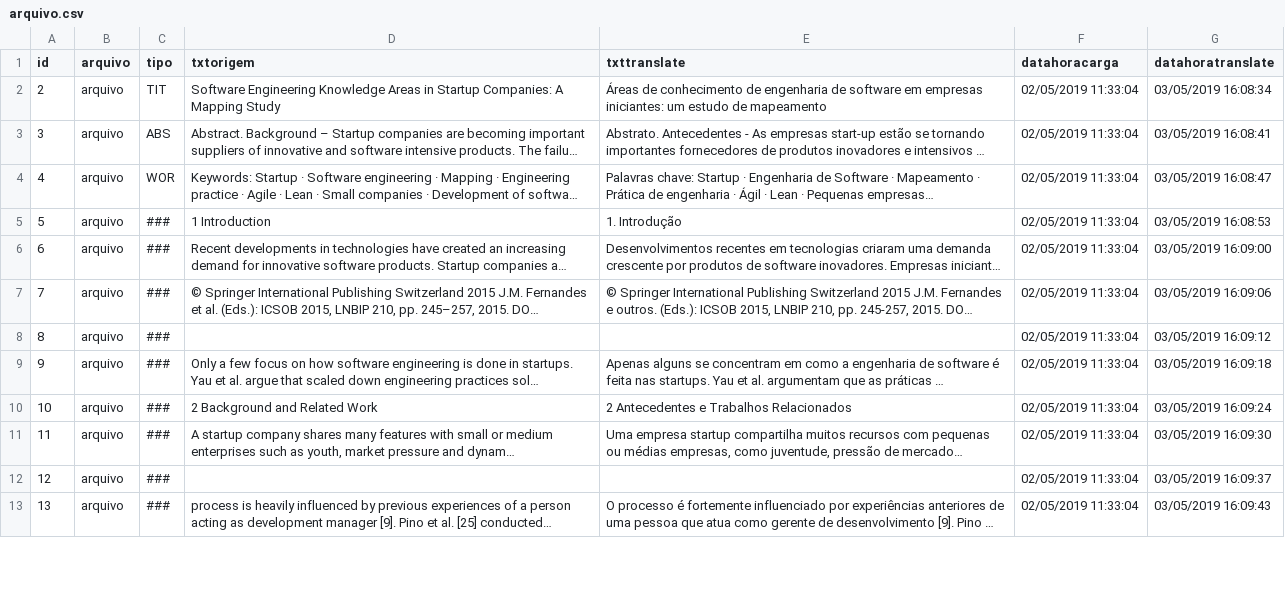
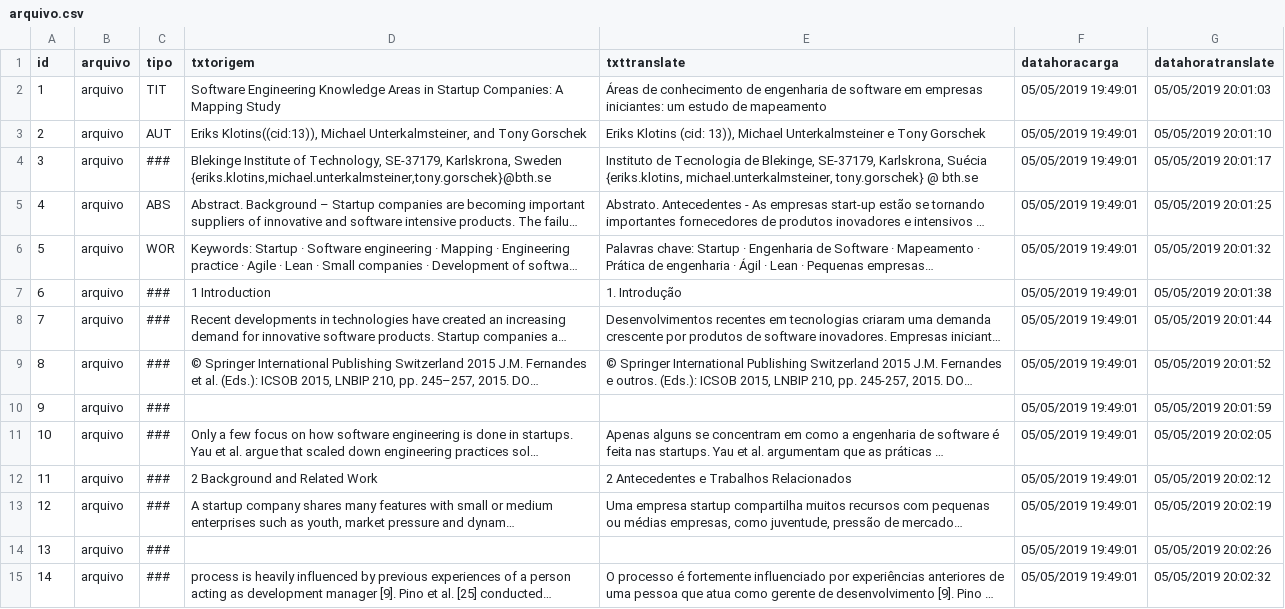
Before and after one commit to rodisantana2002/BuscaImplacavel, a CSV file: files/traduzidos/arquivo.csv, drawn as a sheet; only a part is shown; long unchanged cells end in …; addresses are those after the commit; the diff covers the shown part only; the diff names each change by its address in the sheet, - before the commit and + after, or states it on an @@ line.

```diff
--- a/files/traduzidos/arquivo.csv
+++ b/files/traduzidos/arquivo.csv
@@ column A (id) renumbered from row 2 down @@
-F2 (datahoracarga): 02/05/2019 11:33:04
+F2 (datahoracarga): 05/05/2019 19:49:01
-G2 (datahoratranslate): 03/05/2019 16:08:34
+G2 (datahoratranslate): 05/05/2019 20:01:03
+row 3: 2 | arquivo | AUT | Eriks Klotins((cid:13)), Michael Unterkalmsteiner, and Tony Gorschek | Eriks Klotins (cid: 13)), Michael Unterkalmsteiner e Tony Gorschek | 05/05/2019 19:49:01 | 05/05/2019 20:01:10
+row 4: 3 | arquivo | ### | Blekinge Institute of Technology, SE-37179, Karlskrona, Sweden {eriks.klotins,michael.unterkalmsteiner,tony.gorschek}@bth.se | Instituto de Tecnologia de Blekinge, SE-37179, Karlskrona, Suécia {eriks.klotins, michael.unterkalmsteiner, tony.gorschek} @ bth.se | 05/05/2019 19:49:01 | 05/05/2019 20:01:17
-F5:F15 (datahoracarga): 02/05/2019 11:33:04
+F5:F15 (datahoracarga): 05/05/2019 19:49:01
-G5 (datahoratranslate): 03/05/2019 16:08:41
+G5 (datahoratranslate): 05/05/2019 20:01:25
-G6 (datahoratranslate): 03/05/2019 16:08:47
+G6 (datahoratranslate): 05/05/2019 20:01:32
-G7 (datahoratranslate): 03/05/2019 16:08:53
+G7 (datahoratranslate): 05/05/2019 20:01:38
-G8 (datahoratranslate): 03/05/2019 16:09:00
+G8 (datahoratranslate): 05/05/2019 20:01:44
-G9 (datahoratranslate): 03/05/2019 16:09:06
+G9 (datahoratranslate): 05/05/2019 20:01:52
-G10 (datahoratranslate): 03/05/2019 16:09:12
+G10 (datahoratranslate): 05/05/2019 20:01:59
-G11 (datahoratranslate): 03/05/2019 16:09:18
+G11 (datahoratranslate): 05/05/2019 20:02:05
-G12 (datahoratranslate): 03/05/2019 16:09:24
+G12 (datahoratranslate): 05/05/2019 20:02:12
-G13 (datahoratranslate): 03/05/2019 16:09:30
+G13 (datahoratranslate): 05/05/2019 20:02:19
-G14 (datahoratranslate): 03/05/2019 16:09:37
+G14 (datahoratranslate): 05/05/2019 20:02:26
-G15 (datahoratranslate): 03/05/2019 16:09:43
+G15 (datahoratranslate): 05/05/2019 20:02:32
```
Also changed, not shown: 86 edited cells elsewhere in this file, bases/source.csv, 18 other files.
